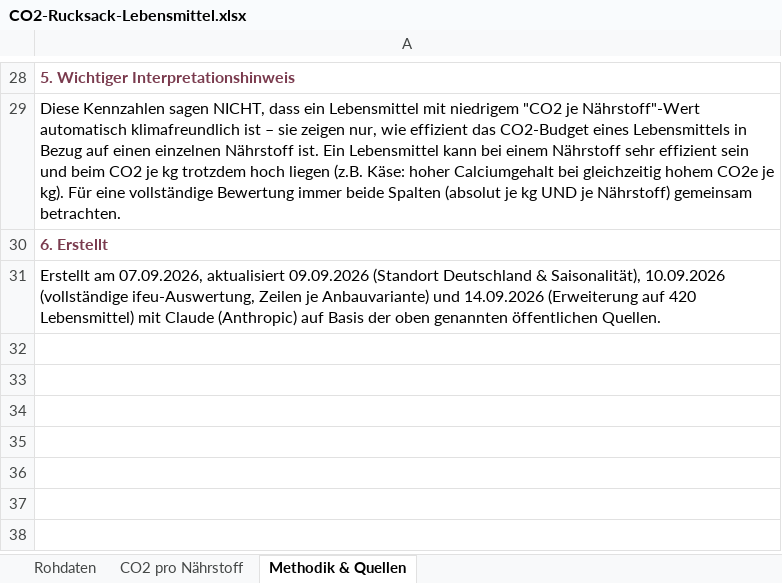
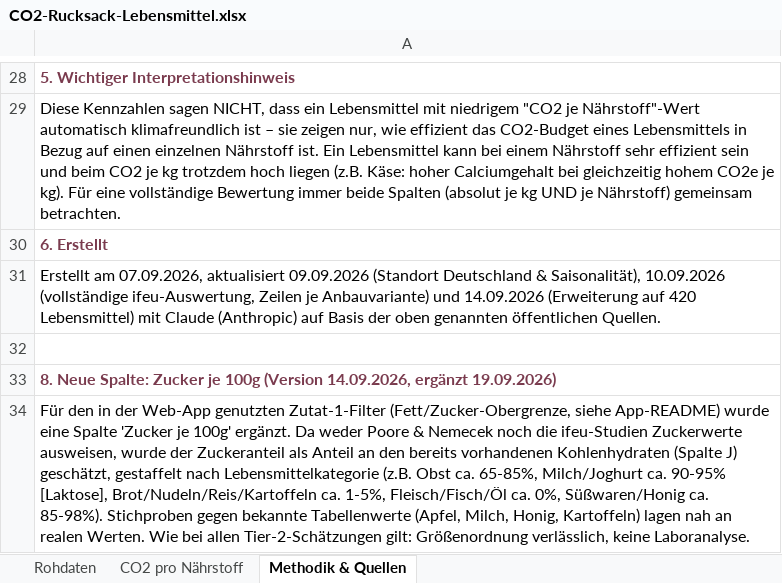
Before and after one commit to maopai26/klimatarier, an Excel workbook: CO2-Rucksack-Lebensmittel.xlsx, sheet Methodik & Quellen, drawn as a sheet; only a part is shown, gaps mark what is left out; values as stored, in another font and other column widths than the file's, no borders; the diff names each change by its address in the sheet, - before the commit and + after, or states it on an @@ line.

```diff
--- a/CO2-Rucksack-Lebensmittel.xlsx (sheet Methodik & Quellen)
+++ b/CO2-Rucksack-Lebensmittel.xlsx (sheet Methodik & Quellen)
+row 32: (empty)
+row 33: 8. Neue Spalte: Zucker je 100g (Version 14.09.2026, ergänzt 19.09.2026)
+row 34: Für den in der Web-App genutzten Zutat-1-Filter (Fett/Zucker-Obergrenze, siehe App-README) wurde eine Spalte 'Zucker je 100g' ergänzt. Da weder Poore & Nemecek noch die ifeu-Studien Zuckerwerte ausweisen, wurde der Zuckeranteil als Anteil an den bereits vorhandenen Kohlenhydraten (Spalte J) geschätzt, gestaffelt nach Lebensmittelkategorie (z.B. Obst ca. 65-85%, Milch/Joghurt ca. 90-95% [Laktose], Brot/Nudeln/Reis/Kartoffeln ca. 1-5%, Fleisch/Fisch/Öl ca. 0%, Süßwaren/Honig ca. 85-98%). Stichproben gegen bekannte Tabellenwerte (Apfel, Milch, Honig, Kartoffeln) lagen nah an realen Werten. Wie bei allen Tier-2-Schätzungen gilt: Größenordnung verlässlich, keine Laboranalyse.
```
Also changed, not shown: sheet Rohdaten, 3 other files.
